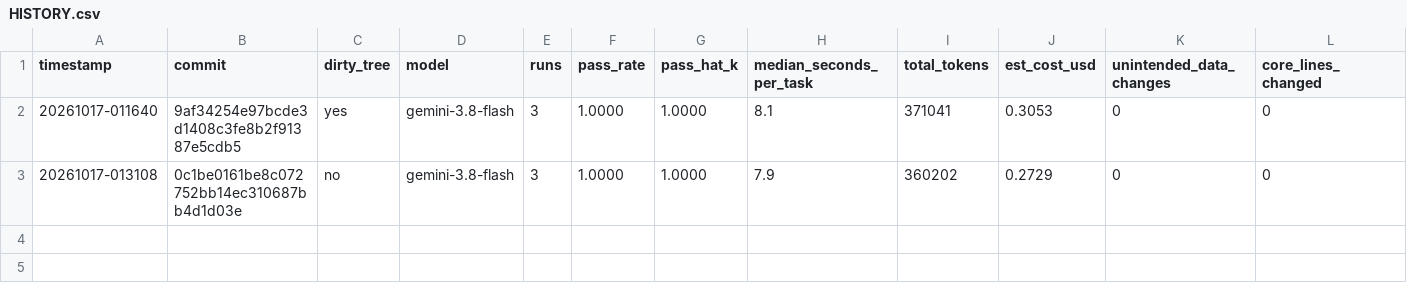
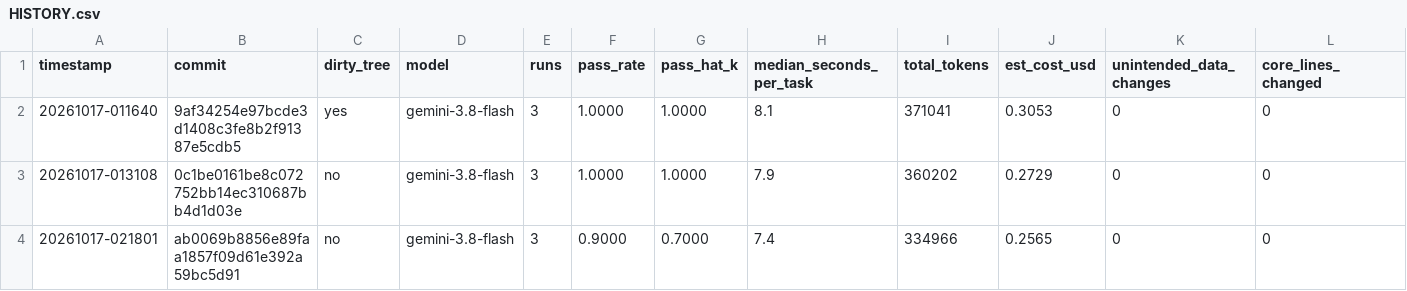
Before and after one commit to AmaanIlahi/OperationsNerd, a CSV file: scripts/benchmark/results/HISTORY.csv, drawn as a sheet; only a part is shown; rows hold the shown columns only; the diff names each change by its address in the sheet, - before the commit and + after, or states it on an @@ line.

Commit message:
benchmark: 20261017-021801 gemini-3.8-flash pass 90.0%

```diff
--- a/scripts/benchmark/results/HISTORY.csv
+++ b/scripts/benchmark/results/HISTORY.csv
+row 4: 20261017-021801 | ab0069b8856e89faa1857f09d61e392a59bc5d91 | no | gemini-3.8-flash | 3 | 0.9000 | 0.7000 | 7.4 | 334966 | 0.2565 | 0 | 0
```
Also changed, not shown: 4 other files.
